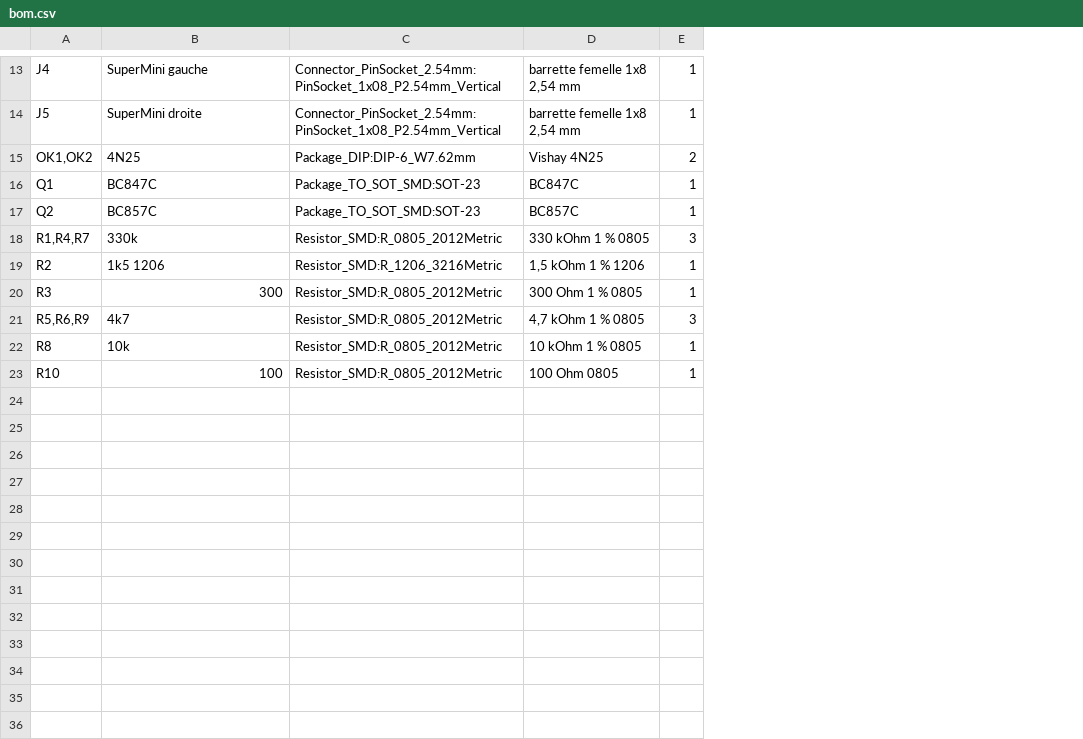
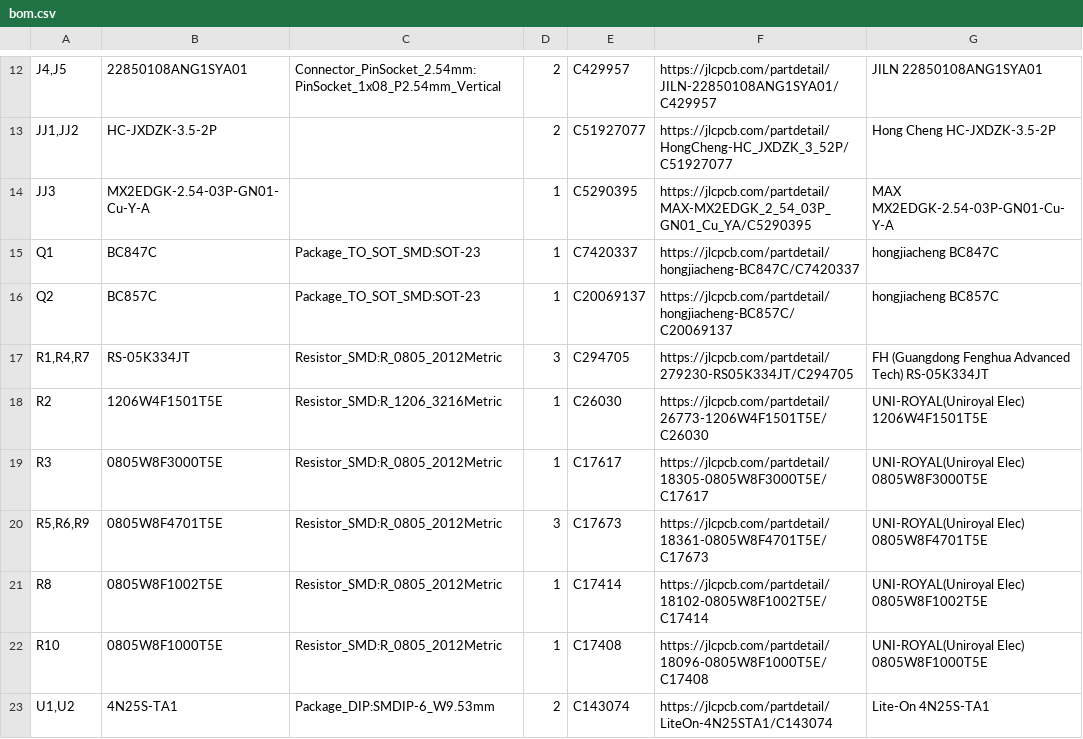
Before and after one commit to adn05/BSB-LAN, a CSV file: alfea/hardware/carte_bsb_c3/sorties/bom.csv, drawn as a sheet; only a part is shown, gaps mark what is left out; removed rows and columns are numbered as before the commit, all else as after; the diff covers the shown part only; the diff names each change by its address in the sheet, - before the commit and + after, or states it on an @@ line.

```diff
--- a/alfea/hardware/carte_bsb_c3/sorties/bom.csv
+++ b/alfea/hardware/carte_bsb_c3/sorties/bom.csv
-column D, rows 16-23: BC847C | BC857C | 330 kOhm 1 % 0805 | 1,5 kOhm 1 % 1206 | 300 Ohm 1 % 0805 | 4,7 kOhm 1 % 0805 | 10 kOhm 1 % 0805 | 100 Ohm 0805
+column E, rows 15-22: C7420337 | C20069137 | C294705 | C26030 | C17617 | C17673 | C17414 | C17408
+column F, rows 15-22: https://jlcpcb.com/partdetail/hongjiacheng-BC847C/C7420337 | https://jlcpcb.com/partdetail/hongjiacheng-BC857C/C20069137 | https://jlcpcb.com/partdetail/279230-RS05K334JT/C294705 | https://jlcpcb.com/partdetail/26773-1206W4F1501T5E/C26030 | https://jlcpcb.com/partdetail/18305-0805W8F3000T5E/C17617 | https://jlcpcb.com/partdetail/18361-0805W8F4701T5E/C17673 | https://jlcpcb.com/partdetail/18102-0805W8F1002T5E/C17414 | https://jlcpcb.com/partdetail/18096-0805W8F1000T5E/C17408
+column G, rows 15-22: hongjiacheng BC847C | hongjiacheng BC857C | FH (Guangdong Fenghua Advanced Tech) RS-05K334JT | UNI-ROYAL(Uniroyal Elec) 1206W4F1501T5E | UNI-ROYAL(Uniroyal Elec) 0805W8F3000T5E | UNI-ROYAL(Uniroyal Elec) 0805W8F4701T5E | UNI-ROYAL(Uniroyal Elec) 0805W8F1002T5E | UNI-ROYAL(Uniroyal Elec) 0805W8F1000T5E
-row 13: J4 | SuperMini gauche | Connector_PinSocket_2.54mm:PinSocket_1x08_P2.54mm_Vertical | barrette femelle 1x8 2,54 mm | 1
-row 14: J5 | SuperMini droite | Connector_PinSocket_2.54mm:PinSocket_1x08_P2.54mm_Vertical | barrette femelle 1x8 2,54 mm | 1
-row 15: OK1,OK2 | 4N25 | Package_DIP:DIP-6_W7.62mm | Vishay 4N25 | 2
+row 12: J4,J5 | 22850108ANG1SYA01 | Connector_PinSocket_2.54mm:PinSocket_1x08_P2.54mm_Vertical | 2 | C429957 | https://jlcpcb.com/partdetail/JILN-22850108ANG1SYA01/C429957 | JILN 22850108ANG1SYA01
+row 13: JJ1,JJ2 | HC-JXDZK-3.5-2P |  | 2 | C51927077 | https://jlcpcb.com/partdetail/HongCheng-HC_JXDZK_3_52P/C51927077 | Hong Cheng HC-JXDZK-3.5-2P
+row 14: JJ3 | MX2EDGK-2.54-03P-GN01-Cu-Y-A |  | 1 | C5290395 | https://jlcpcb.com/partdetail/MAX-MX2EDGK_2_54_03P_GN01_Cu_YA/C5290395 | MAX MX2EDGK-2.54-03P-GN01-Cu-Y-A
-B17: 330k
+B17: RS-05K334JT
-B18: 1k5 1206
+B18: 1206W4F1501T5E
-B19: 300
+B19: 0805W8F3000T5E
-B20: 4k7
+B20: 0805W8F4701T5E
-B21: 10k
+B21: 0805W8F1002T5E
-B22: 100
+B22: 0805W8F1000T5E
+row 23: U1,U2 | 4N25S-TA1 | Package_DIP:SMDIP-6_W9.53mm | 2 | C143074 | https://jlcpcb.com/partdetail/LiteOn-4N25STA1/C143074 | Lite-On 4N25S-TA1
```
Also changed, not shown: 2 added rows, 3 removed rows and 5 edited cells elsewhere in this file, 10 other files.
